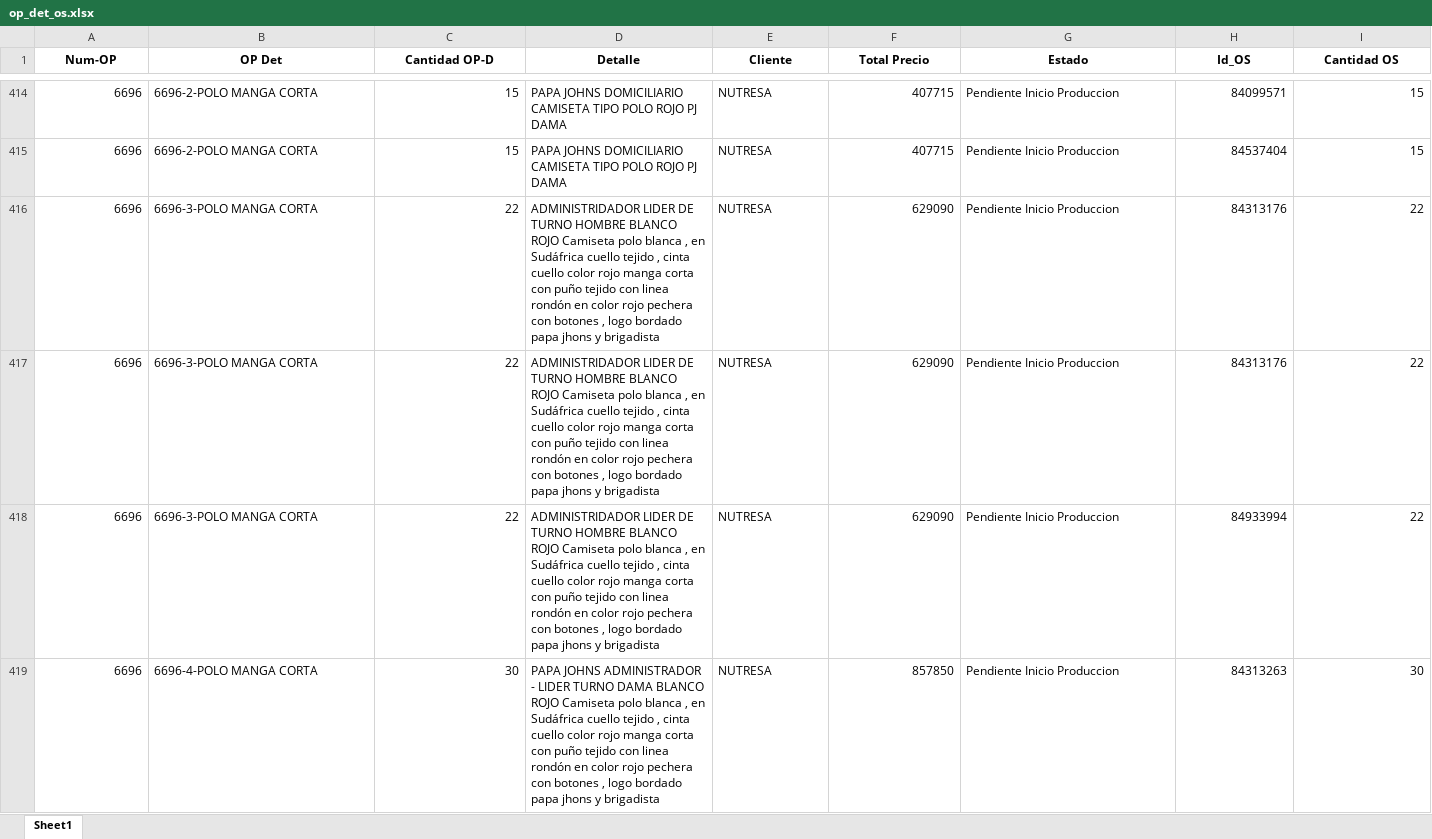
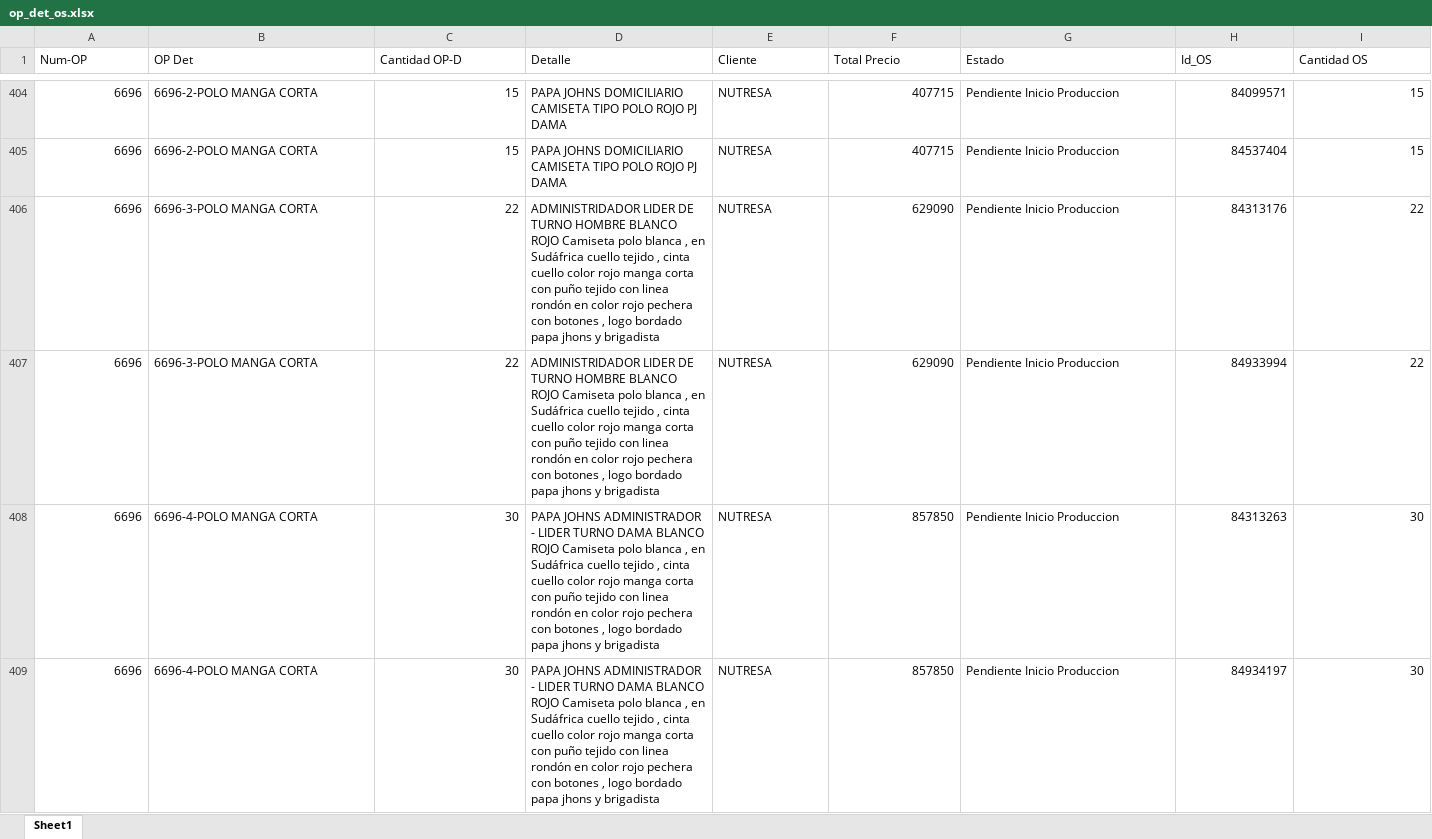
Before and after one commit to LalaSolarteW/actualizacion-ops-produccion, an Excel workbook: op_det_os.xlsx, sheet Sheet1, drawn as a sheet; only a part is shown, gaps mark what is left out; the shorter side is filled out with more unchanged rows; values as stored, in another font and other column widths than the file's, no borders; rows hold the shown columns only; the diff covers the shown part only; the diff names each change by its address in the sheet, - before the commit and + after, or states it on an @@ line.

```diff
--- a/op_det_os.xlsx (sheet Sheet1)
+++ b/op_det_os.xlsx (sheet Sheet1)
@@ A1:I1 bold: on → off, alignment: center → left @@
-row 417: 6696 | 6696-3-POLO MANGA CORTA | 22 | ADMINISTRIDADOR LIDER DE TURNO HOMBRE BLANCO ROJO Camiseta polo blanca , en Sudáfrica cuello tejido , cinta cuello color rojo manga corta con puño tejido con linea rondón en color rojo pechera con botones , logo bordado papa jhons y brigadista | NUTRESA | 629090 | Pendiente Inicio Produccion | 84313176 | 22
```
Also changed, not shown: 18 removed rows and cell formats elsewhere in this sheet, op_det_completo.xlsx.
